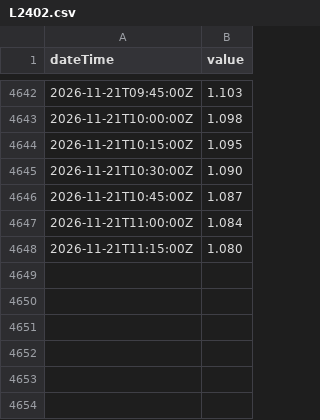
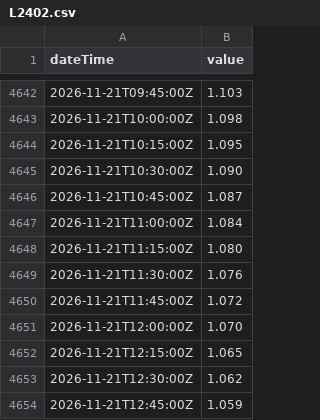
Before and after one commit to bengtgale/ure-levels, a CSV file: data/L2402.csv, drawn as a sheet; only a part is shown, gaps mark what is left out.

```diff
--- a/data/L2402.csv
+++ b/data/L2402.csv
@@ -4648 +4648,7 @@ dateTime,value
 2026-11-21T11:15:00Z,1.080
+2026-11-21T11:30:00Z,1.076
+2026-11-21T11:45:00Z,1.072
+2026-11-21T12:00:00Z,1.070
+2026-11-21T12:15:00Z,1.065
+2026-11-21T12:30:00Z,1.062
+2026-11-21T12:45:00Z,1.059
```
Also changed, not shown: data/L2201.csv, 1 other file.
